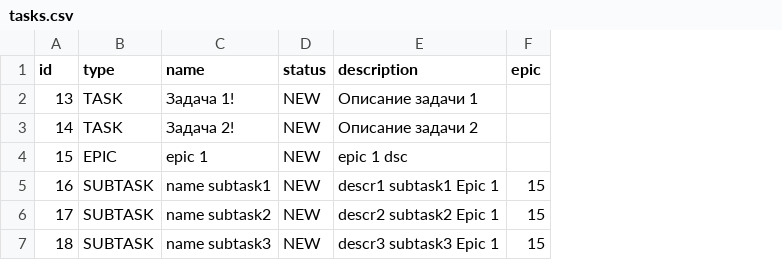
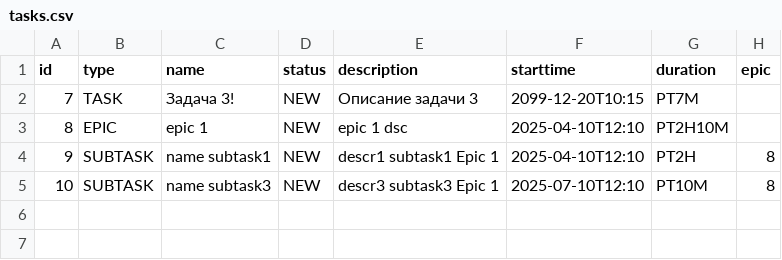
Before and after one commit to dsm454/java-kanban, a CSV file: resources/tasks.csv, drawn as a sheet; removed rows and columns are numbered as before the commit, all else as after; the diff names each change by its address in the sheet, - before the commit and + after, or states it on an @@ line.

```diff
--- a/resources/tasks.csv
+++ b/resources/tasks.csv
+column F (starttime), rows 2-5: 2099-12-20T10:15 | 2025-04-10T12:10 | 2025-04-10T12:10 | 2025-07-10T12:10
+column G (duration), rows 2-5: PT7M | PT2H10M | PT2H | PT10M
-A2 (id): 13
+A2 (id): 7
-C2 (name): Задача 1!
+C2 (name): Задача 3!
-E2 (description): Описание задачи 1
+E2 (description): Описание задачи 3
-row 3: 14 | TASK | Задача 2! | NEW | Описание задачи 2
-A3 (id): 15
+A3 (id): 8
-A4 (id): 16
+A4 (id): 9
-H4 (epic): 15
+H4 (epic): 8
-row 6: 17 | SUBTASK | name subtask2 | NEW | descr2 subtask2 Epic 1 | 15
-A5 (id): 18
+A5 (id): 10
-H5 (epic): 15
+H5 (epic): 8
```
Also changed, not shown: 12 other files.
